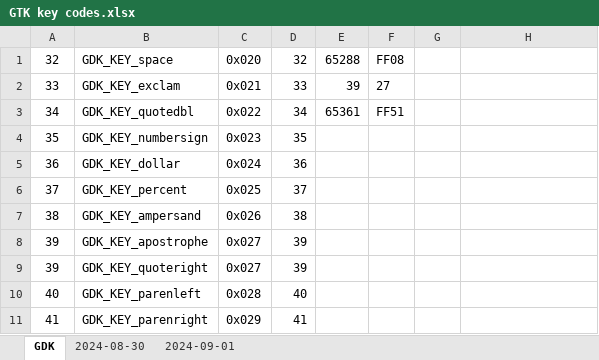
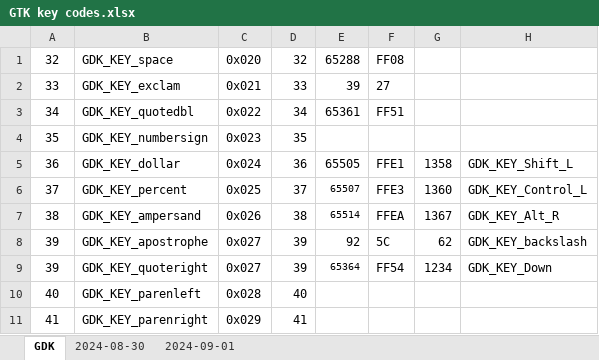
Before and after one commit to ppigazzini/z47, an Excel workbook: src/index spreadsheet/GTK key codes.xlsx, sheet GDK, drawn as a sheet; only a part is shown; values as stored, in another font and other column widths than the file's, no borders; the diff names each change by its address in the sheet, - before the commit and + after, or states it on an @@ line.

```diff
--- a/src/index spreadsheet/GTK key codes.xlsx (sheet GDK)
+++ b/src/index spreadsheet/GTK key codes.xlsx (sheet GDK)
-E5: (empty)
+E5: 65505
-F5: (empty)
+F5: FFE1
-G5: (empty)
+G5: 1358
-H5: (empty)
+H5: GDK_KEY_Shift_L
-E6: (empty)
+E6: 65507
-F6: (empty)
+F6: FFE3
-G6: (empty)
+G6: 1360
-H6: (empty)
+H6: GDK_KEY_Control_L
-E7: (empty)
+E7: 65514
-F7: (empty)
+F7: FFEA
-G7: (empty)
+G7: 1367
-H7: (empty)
+H7: GDK_KEY_Alt_R
-E8: (empty)
+E8: 92
-F8: (empty)
+F8: 5C
-G8: (empty)
+G8: 62
-H8: (empty)
+H8: GDK_KEY_backslash
-E9: (empty)
+E9: 65364
-F9: (empty)
+F9: FF54
-G9: (empty)
+G9: 1234
-H9: (empty)
+H9: GDK_KEY_Down
```
Also changed, not shown: 1 other file.
